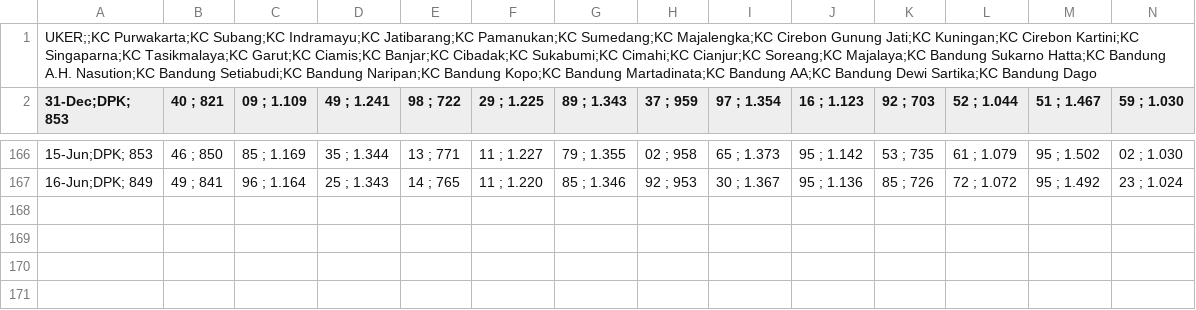
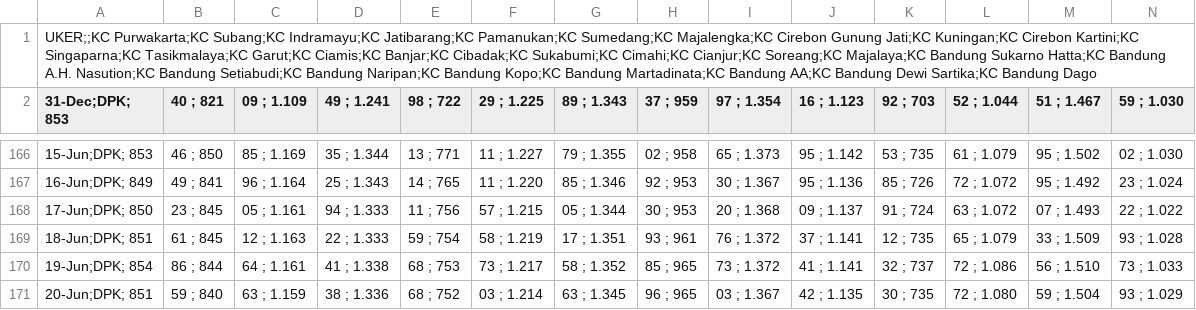
Before and after one commit to alganii14/grafik, a CSV file: csv mikro/dpk.csv, drawn as a sheet; only a part is shown, gaps mark what is left out; rows hold the shown columns only; the diff names each change by its address in the sheet, - before the commit and + after, or states it on an @@ line.

Commit message:
Update CSV KCP, Konsol, Mikro, and Ritel for June 17-20

```diff
--- a/csv mikro/dpk.csv
+++ b/csv mikro/dpk.csv
+row 168: 17-Jun;DPK; 850 | 23 ; 845 | 05 ; 1.161 | 94 ; 1.333 | 11 ; 756 | 57 ; 1.215 | 05 ; 1.344 | 30 ; 953 | 20 ; 1.368 | 09 ; 1.137 | 91 ; 724 | 63 ; 1.072 | 07 ; 1.493 | 22 ; 1.022
+row 169: 18-Jun;DPK; 851 | 61 ; 845 | 12 ; 1.163 | 22 ; 1.333 | 59 ; 754 | 58 ; 1.219 | 17 ; 1.351 | 93 ; 961 | 76 ; 1.372 | 37 ; 1.141 | 12 ; 735 | 65 ; 1.079 | 33 ; 1.509 | 93 ; 1.028
+row 170: 19-Jun;DPK; 854 | 86 ; 844 | 64 ; 1.161 | 41 ; 1.338 | 68 ; 753 | 73 ; 1.217 | 58 ; 1.352 | 85 ; 965 | 73 ; 1.372 | 41 ; 1.141 | 32 ; 737 | 72 ; 1.086 | 56 ; 1.510 | 73 ; 1.033
+row 171: 20-Jun;DPK; 851 | 59 ; 840 | 63 ; 1.159 | 38 ; 1.336 | 68 ; 752 | 03 ; 1.214 | 63 ; 1.345 | 96 ; 965 | 03 ; 1.367 | 42 ; 1.135 | 30 ; 735 | 72 ; 1.080 | 59 ; 1.504 | 93 ; 1.029
```
Also changed, not shown: csv kcp/casa.csv, csv kcp/dpk.csv, 17 other files.
